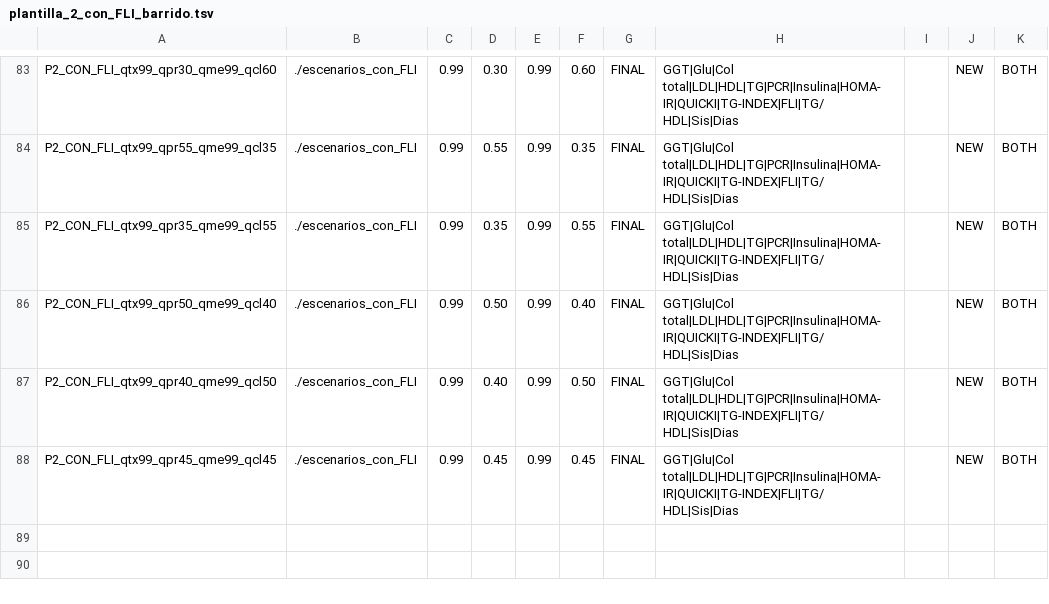
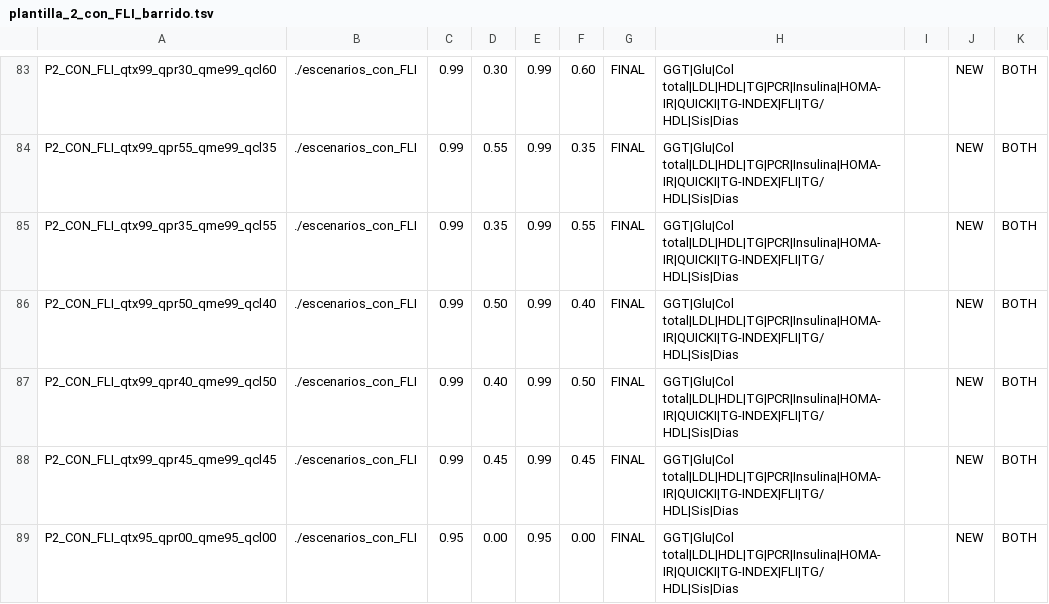
Before and after one commit to eddgeag/metatest_final_2, a TSV file: templates/current/plantilla_2_con_FLI_barrido.tsv, drawn as a sheet; only a part is shown, gaps mark what is left out; the diff names each change by its address in the sheet, - before the commit and + after, or states it on an @@ line.

```diff
--- a/templates/current/plantilla_2_con_FLI_barrido.tsv
+++ b/templates/current/plantilla_2_con_FLI_barrido.tsv
+row 89: P2_CON_FLI_qtx95_qpr00_qme95_qcl00 | ./escenarios_con_FLI | 0.95 | 0.00 | 0.95 | 0.00 | FINAL | GGT|Glu|Col total|LDL|HDL|TG|PCR|Insulina|HOMA-IR|QUICKI|TG-INDEX|FLI|TG/HDL|Sis|Dias |  | NEW | BOTH
```
Also changed, not shown: templates/current/plantilla_1_todas_clinicas_barrido.tsv, templates/current/plantilla_3_sin_FLI_barrido.tsv, 15 other files.
